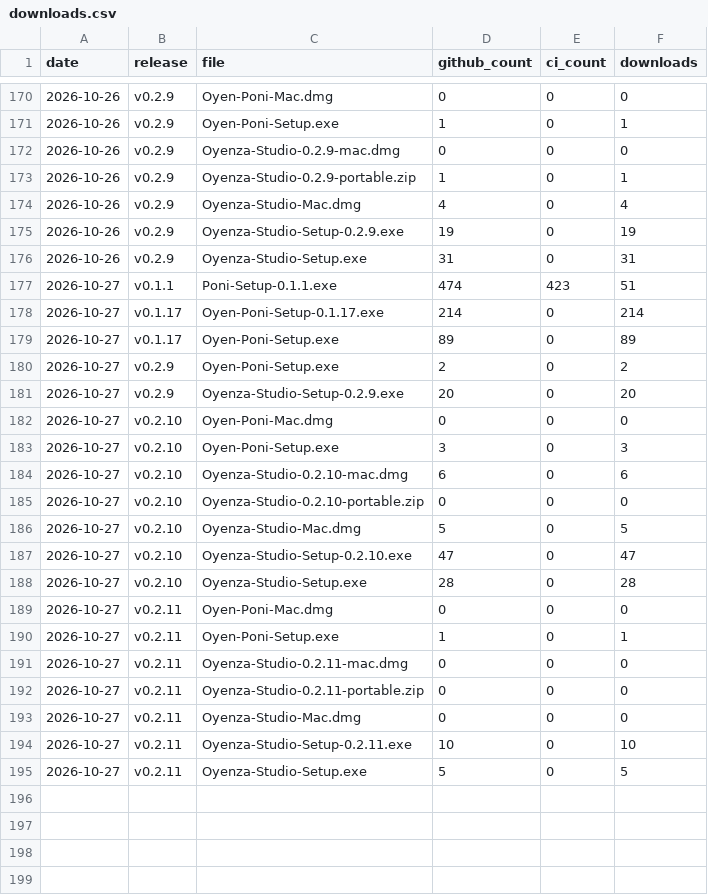
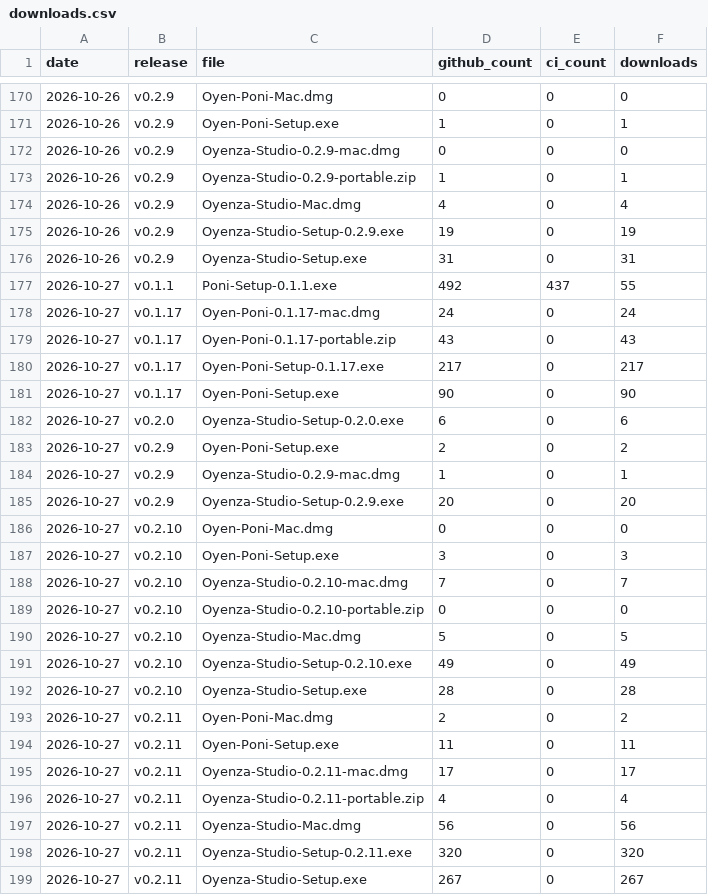
Before and after one commit to lucacadalora/oyenza-studio, a CSV file: data/downloads.csv, drawn as a sheet; only a part is shown, gaps mark what is left out.

```diff
--- a/data/downloads.csv
+++ b/data/downloads.csv
@@ -176,6 +176,10 @@ date,release,file,github_count,ci_count,downloads
 2026-10-26,v0.2.9,Oyenza-Studio-Setup.exe,31,0,31
-2026-10-27,v0.1.1,Poni-Setup-0.1.1.exe,474,423,51
-2026-10-27,v0.1.17,Oyen-Poni-Setup-0.1.17.exe,214,0,214
-2026-10-27,v0.1.17,Oyen-Poni-Setup.exe,89,0,89
+2026-10-27,v0.1.1,Poni-Setup-0.1.1.exe,492,437,55
+2026-10-27,v0.1.17,Oyen-Poni-0.1.17-mac.dmg,24,0,24
+2026-10-27,v0.1.17,Oyen-Poni-0.1.17-portable.zip,43,0,43
+2026-10-27,v0.1.17,Oyen-Poni-Setup-0.1.17.exe,217,0,217
+2026-10-27,v0.1.17,Oyen-Poni-Setup.exe,90,0,90
+2026-10-27,v0.2.0,Oyenza-Studio-Setup-0.2.0.exe,6,0,6
 2026-10-27,v0.2.9,Oyen-Poni-Setup.exe,2,0,2
+2026-10-27,v0.2.9,Oyenza-Studio-0.2.9-mac.dmg,1,0,1
 2026-10-27,v0.2.9,Oyenza-Studio-Setup-0.2.9.exe,20,0,20
@@ -183,13 +187,13 @@ date,release,file,github_count,ci_count,downloads
 2026-10-27,v0.2.10,Oyen-Poni-Setup.exe,3,0,3
-2026-10-27,v0.2.10,Oyenza-Studio-0.2.10-mac.dmg,6,0,6
+2026-10-27,v0.2.10,Oyenza-Studio-0.2.10-mac.dmg,7,0,7
 2026-10-27,v0.2.10,Oyenza-Studio-0.2.10-portable.zip,0,0,0
 2026-10-27,v0.2.10,Oyenza-Studio-Mac.dmg,5,0,5
-2026-10-27,v0.2.10,Oyenza-Studio-Setup-0.2.10.exe,47,0,47
+2026-10-27,v0.2.10,Oyenza-Studio-Setup-0.2.10.exe,49,0,49
 2026-10-27,v0.2.10,Oyenza-Studio-Setup.exe,28,0,28
-2026-10-27,v0.2.11,Oyen-Poni-Mac.dmg,0,0,0
-2026-10-27,v0.2.11,Oyen-Poni-Setup.exe,1,0,1
-2026-10-27,v0.2.11,Oyenza-Studio-0.2.11-mac.dmg,0,0,0
-2026-10-27,v0.2.11,Oyenza-Studio-0.2.11-portable.zip,0,0,0
-2026-10-27,v0.2.11,Oyenza-Studio-Mac.dmg,0,0,0
-2026-10-27,v0.2.11,Oyenza-Studio-Setup-0.2.11.exe,10,0,10
-2026-10-27,v0.2.11,Oyenza-Studio-Setup.exe,5,0,5
+2026-10-27,v0.2.11,Oyen-Poni-Mac.dmg,2,0,2
+2026-10-27,v0.2.11,Oyen-Poni-Setup.exe,11,0,11
+2026-10-27,v0.2.11,Oyenza-Studio-0.2.11-mac.dmg,17,0,17
+2026-10-27,v0.2.11,Oyenza-Studio-0.2.11-portable.zip,4,0,4
+2026-10-27,v0.2.11,Oyenza-Studio-Mac.dmg,56,0,56
+2026-10-27,v0.2.11,Oyenza-Studio-Setup-0.2.11.exe,320,0,320
+2026-10-27,v0.2.11,Oyenza-Studio-Setup.exe,267,0,267
```
Also changed, not shown: data/ci-downloads.csv, 5 other files.
